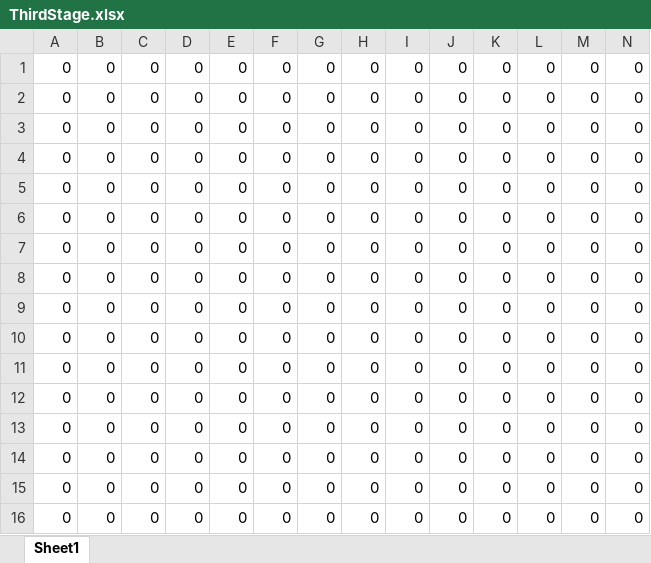
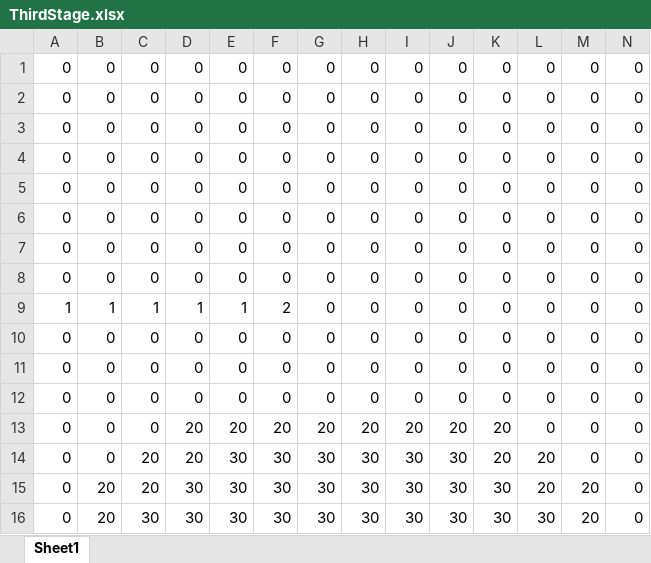
Before and after one commit to Miyuki0318/Poor-Railroad-Company, an Excel workbook: Excel/ThirdStage.xlsx, sheet Sheet1, drawn as a sheet; only a part is shown; values as stored, in another font and other column widths than the file's, no borders; conditional formats not drawn; removed rows and columns are numbered as before the commit, all else as after; rows hold the shown columns only; the diff names each change by its address in the sheet, - before the commit and + after, or states it on an @@ line.

```diff
--- a/Excel/ThirdStage.xlsx (sheet Sheet1)
+++ b/Excel/ThirdStage.xlsx (sheet Sheet1)
+row 9: 1 | 1 | 1 | 1 | 1 | 2 | 0 | 0 | 0 | 0 | 0 | 0 | 0 | 0
-D13:D14: 0
+D13:D14: 20
-E13: 0
+E13: 20
-F13: 0
+F13: 20
-G13: 0
+G13: 20
-H13: 0
+H13: 20
-I13: 0
+I13: 20
-J13: 0
+J13: 20
-K13:K14: 0
+K13:K14: 20
-C14:C15: 0
+C14:C15: 20
-E14:E16: 0
+E14:E16: 30
-F14:F16: 0
+F14:F16: 30
-G14:G16: 0
+G14:G16: 30
-H14:H16: 0
+H14:H16: 30
-I14:I16: 0
+I14:I16: 30
-J14:J16: 0
+J14:J16: 30
-L14:L15: 0
+L14:L15: 20
-B15:B16: 0
+B15:B16: 20
-D15:D16: 0
+D15:D16: 30
-K15:K16: 0
+K15:K16: 30
-M15:M16: 0
+M15:M16: 20
-C16: 0
+C16: 30
-L16: 0
+L16: 30
-row 16: 0 | 0 | 0 | 0 | 0 | 0 | 0 | 0 | 0 | 0 | 0 | 0 | 0 | 0
```
Also changed, not shown: Excel/ThirdGround.xlsx, 2 other files.
